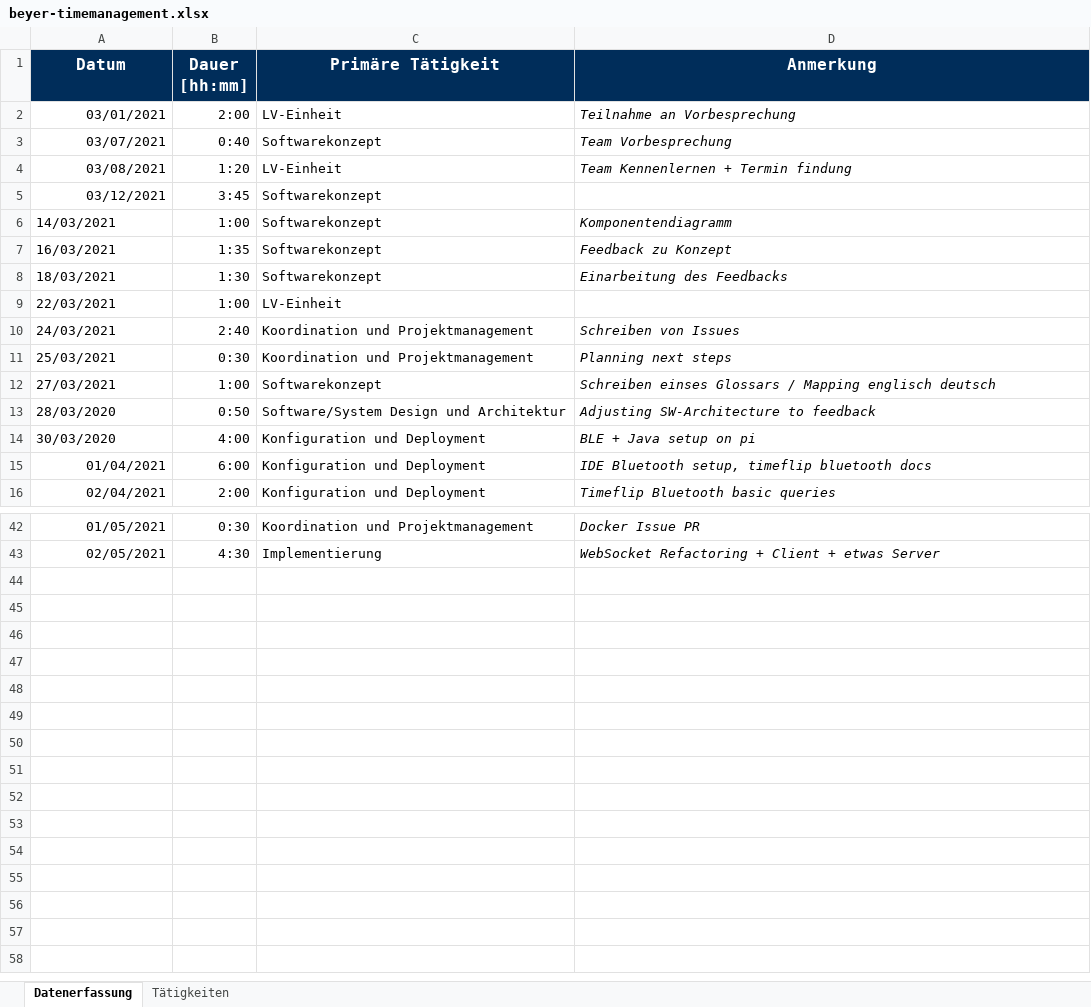
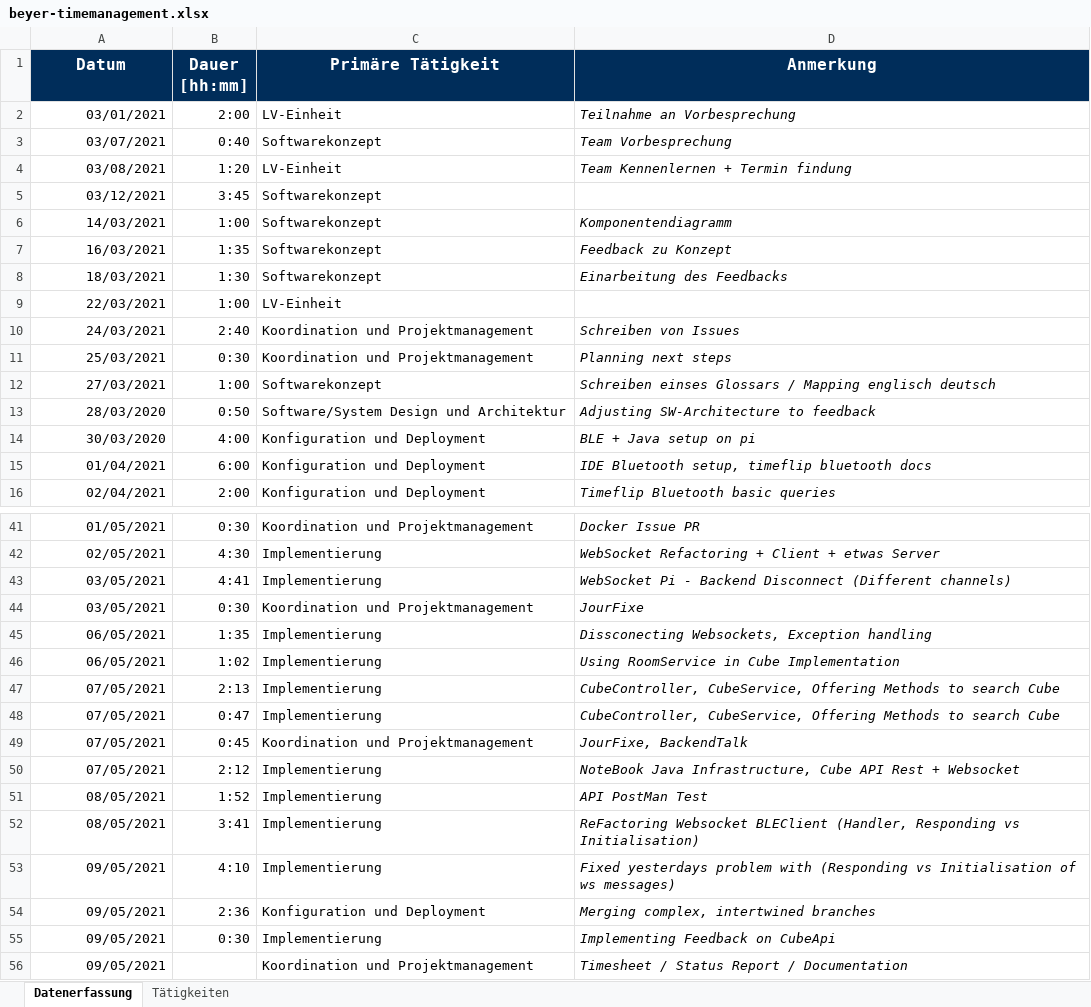
Before and after one commit to BeyerMart/softwareEngineeringClass-timeGuessGame, an Excel workbook: documentation/timemanagment/beyer-timemanagement.xlsx, sheet Datenerfassung, drawn as a sheet; only a part is shown, gaps mark what is left out; values as stored, in another font and other column widths than the file's, no borders; the diff covers the shown part only; the diff names each change by its address in the sheet, - before the commit and + after, or states it on an @@ line.

Commit message:
Update beyer-timemanagement

```diff
--- a/documentation/timemanagment/beyer-timemanagement.xlsx (sheet Datenerfassung)
+++ b/documentation/timemanagment/beyer-timemanagement.xlsx (sheet Datenerfassung)
-A6:A14 alignment: left
+A6:A14 alignment: right
+row 43: 03/05/2021 | 4:41 | Implementierung | WebSocket Pi - Backend Disconnect (Different channels)
+row 44: 03/05/2021 | 0:30 | Koordination und Projektmanagement | JourFixe
+row 45: 06/05/2021 | 1:35 | Implementierung | Dissconecting Websockets, Exception handling
+row 46: 06/05/2021 | 1:02 | Implementierung | Using RoomService in Cube Implementation
+row 47: 07/05/2021 | 2:13 | Implementierung | CubeController, CubeService, Offering Methods to search Cube
+row 48: 07/05/2021 | 0:47 | Implementierung | CubeController, CubeService, Offering Methods to search Cube
+row 49: 07/05/2021 | 0:45 | Koordination und Projektmanagement | JourFixe, BackendTalk
+row 50: 07/05/2021 | 2:12 | Implementierung | NoteBook Java Infrastructure, Cube API Rest + Websocket
+row 51: 08/05/2021 | 1:52 | Implementierung | API PostMan Test
+row 52: 08/05/2021 | 3:41 | Implementierung | ReFactoring Websocket BLEClient (Handler, Responding vs Initialisation)
+row 53: 09/05/2021 | 4:10 | Implementierung | Fixed yesterdays problem with (Responding vs Initialisation of ws messages)
+row 54: 09/05/2021 | 2:36 | Konfiguration und Deployment | Merging complex, intertwined branches
+row 55: 09/05/2021 | 0:30 | Implementierung | Implementing Feedback on CubeApi
+row 56: 09/05/2021 |  | Koordination und Projektmanagement | Timesheet / Status Report / Documentation
```
Also changed, not shown: 1 removed row elsewhere in this sheet.
